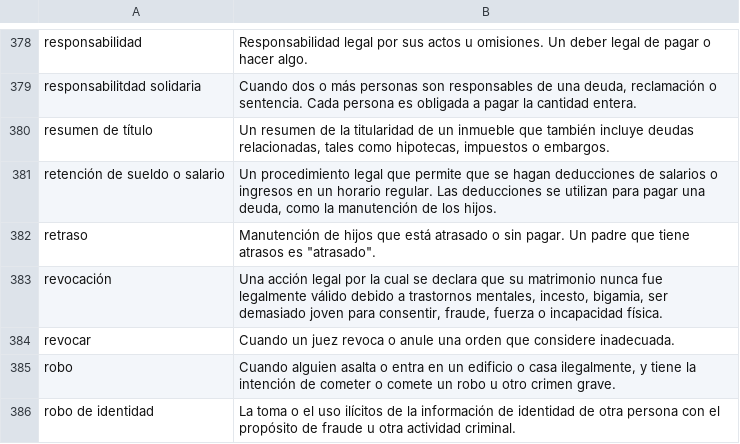
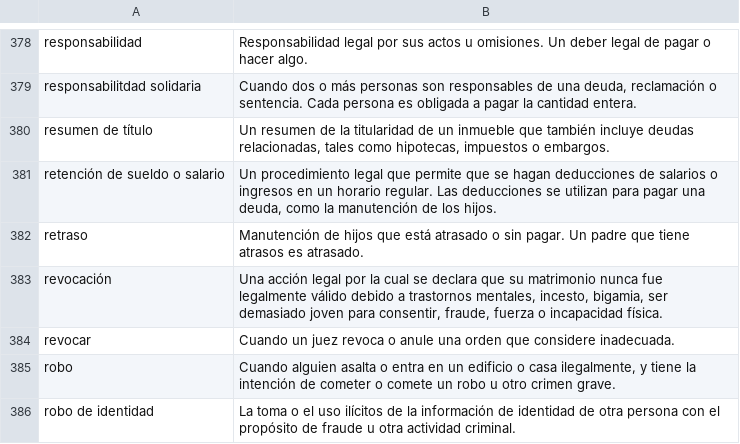
Before and after one commit to openadvocate/readclearly, a CSV file: texas-spanish/glossary.csv, drawn as a sheet; only a part is shown, gaps mark what is left out; the diff covers the shown part only.

```diff
--- a/texas-spanish/glossary.csv
+++ b/texas-spanish/glossary.csv
@@ -381,3 +381,3 @@ resumen de título,"Un resumen de la titularidad de un inmueble que también inc
 retención de sueldo o salario,"Un procedimiento legal que permite que se hagan deducciones de salarios o ingresos en un horario regular. Las deducciones se utilizan para pagar una deuda, como la manutención de los hijos."
-retraso,"Manutención de hijos que está atrasado o sin pagar. Un padre que tiene atrasos es ""atrasado""."
+retraso,Manutención de hijos que está atrasado o sin pagar. Un padre que tiene atrasos es atrasado.
 revocación,"Una acción legal por la cual se declara que su matrimonio nunca fue legalmente válido debido a trastornos mentales, incesto, bigamia, ser demasiado joven para consentir, fraude, fuerza o incapacidad física."
```
Also changed, not shown: 35 edited cells elsewhere in this file.
